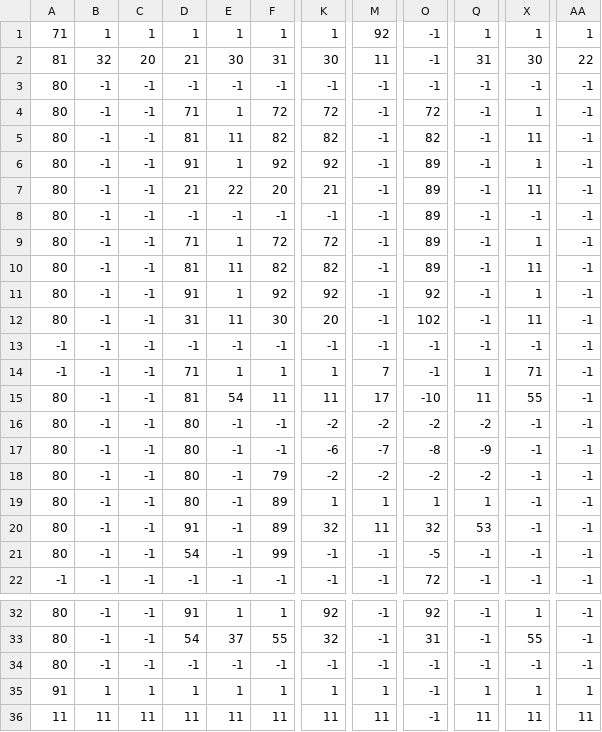
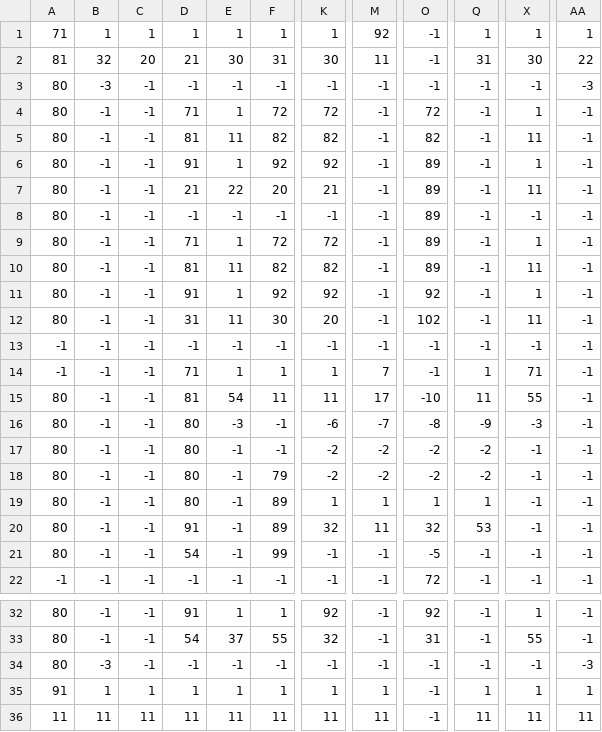
Before and after one commit to EstevaoNaval/Pac-Dungeon, a CSV file: assets/map/level_1/tilemap_level_1.csv, drawn as a sheet; only a part is shown, gaps mark what is left out; the diff names each change by its address in the sheet, - before the commit and + after, or states it on an @@ line.

Commit message:
Subindo algoritmo dos monstros na classe Monstro e no Level. Adicionando sword e sua pontuação.

```diff
--- a/assets/map/level_1/tilemap_level_1.csv
+++ b/assets/map/level_1/tilemap_level_1.csv
-B3: -1
+B3: -3
-AA3: -1
+AA3: -3
-E16: -1
+E16: -3
-K16: -2
+K16: -6
-M16: -2
+M16: -7
-O16: -2
+O16: -8
-Q16: -2
+Q16: -9
-X16: -1
+X16: -3
-K17: -6
+K17: -2
-M17: -7
+M17: -2
-O17: -8
+O17: -2
-Q17: -9
+Q17: -2
-B34: -1
+B34: -3
-AA34: -1
+AA34: -3
```
Also changed, not shown: 10 other files.
